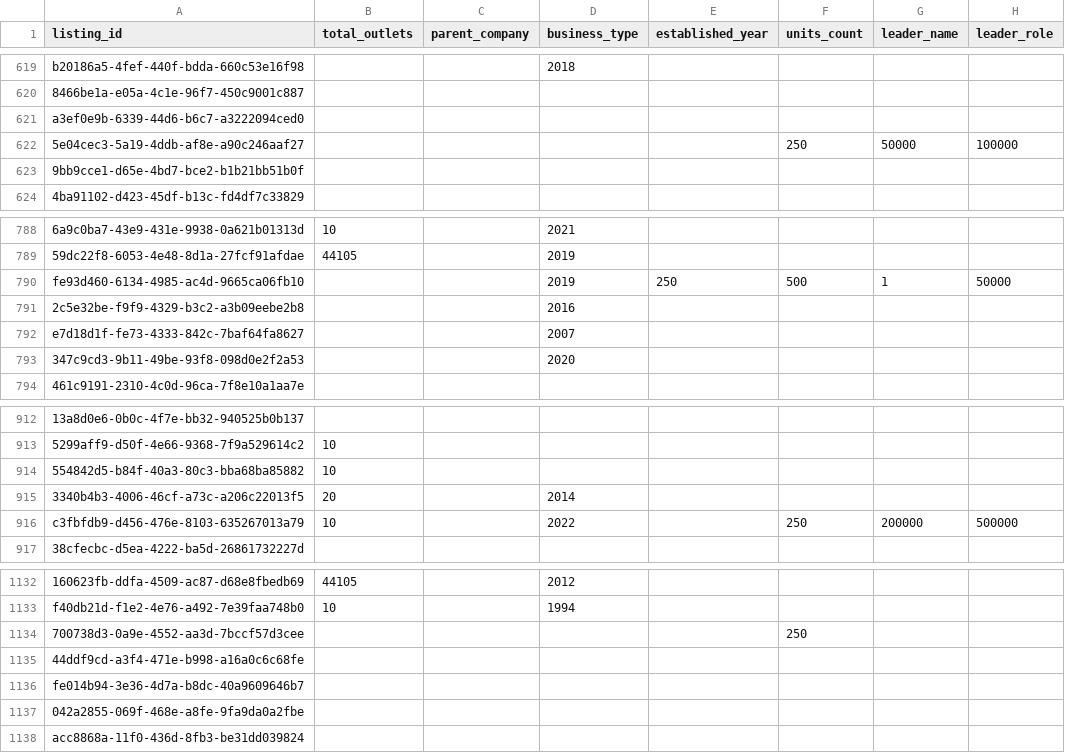
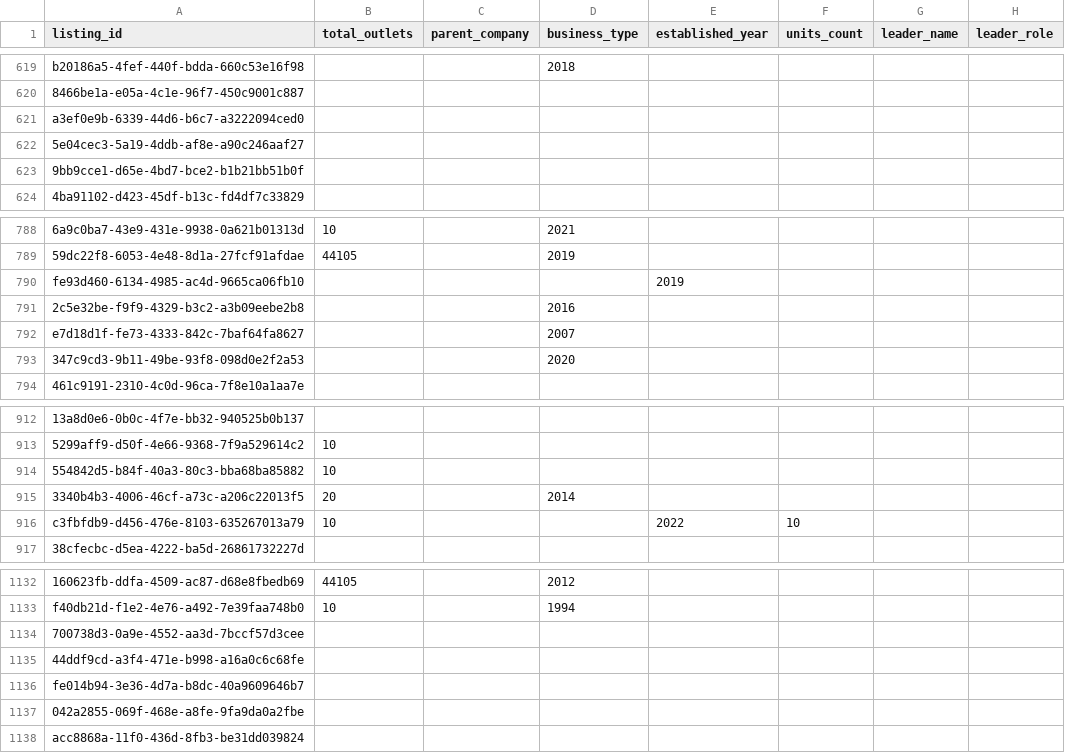
Before and after one commit to ShivcharanJalendra1908/Camunda-Workers, a CSV file: data/postgres/v2-data/franchises.csv, drawn as a sheet; only a part is shown, gaps mark what is left out; the diff names each change by its address in the sheet, - before the commit and + after, or states it on an @@ line.

Commit message:
Fix column mapping for the 5 manual franchises to match DB schema

```diff
--- a/data/postgres/v2-data/franchises.csv
+++ b/data/postgres/v2-data/franchises.csv
-F622 (units_count): 250
+F622 (units_count): (empty)
-G622 (leader_name): 50000
+G622 (leader_name): (empty)
-H622 (leader_role): 100000
+H622 (leader_role): (empty)
-D790 (business_type): 2019
+D790 (business_type): (empty)
-E790 (established_year): 250
+E790 (established_year): 2019
-F790 (units_count): 500
+F790 (units_count): (empty)
-G790 (leader_name): 1
+G790 (leader_name): (empty)
-H790 (leader_role): 50000
+H790 (leader_role): (empty)
-D916 (business_type): 2022
+D916 (business_type): (empty)
-E916 (established_year): (empty)
+E916 (established_year): 2022
-F916 (units_count): 250
+F916 (units_count): 10
-G916 (leader_name): 200000
+G916 (leader_name): (empty)
-H916 (leader_role): 500000
+H916 (leader_role): (empty)
-F1134 (units_count): 250
+F1134 (units_count): (empty)
```
